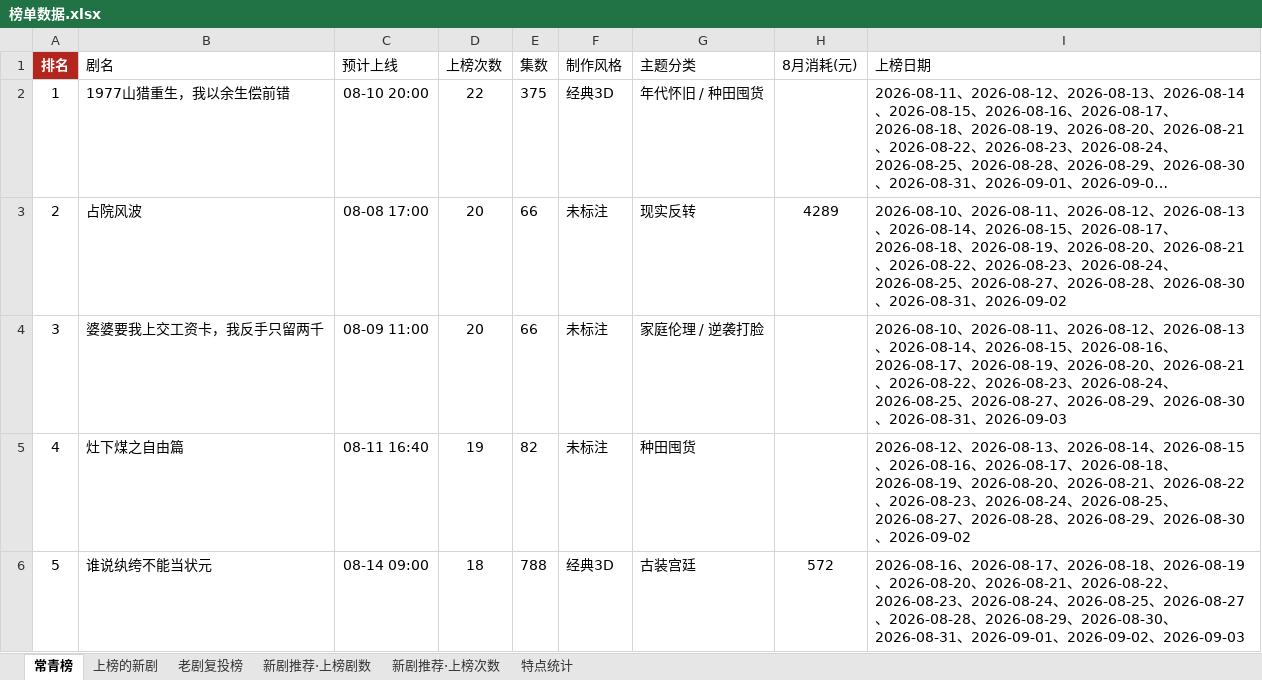
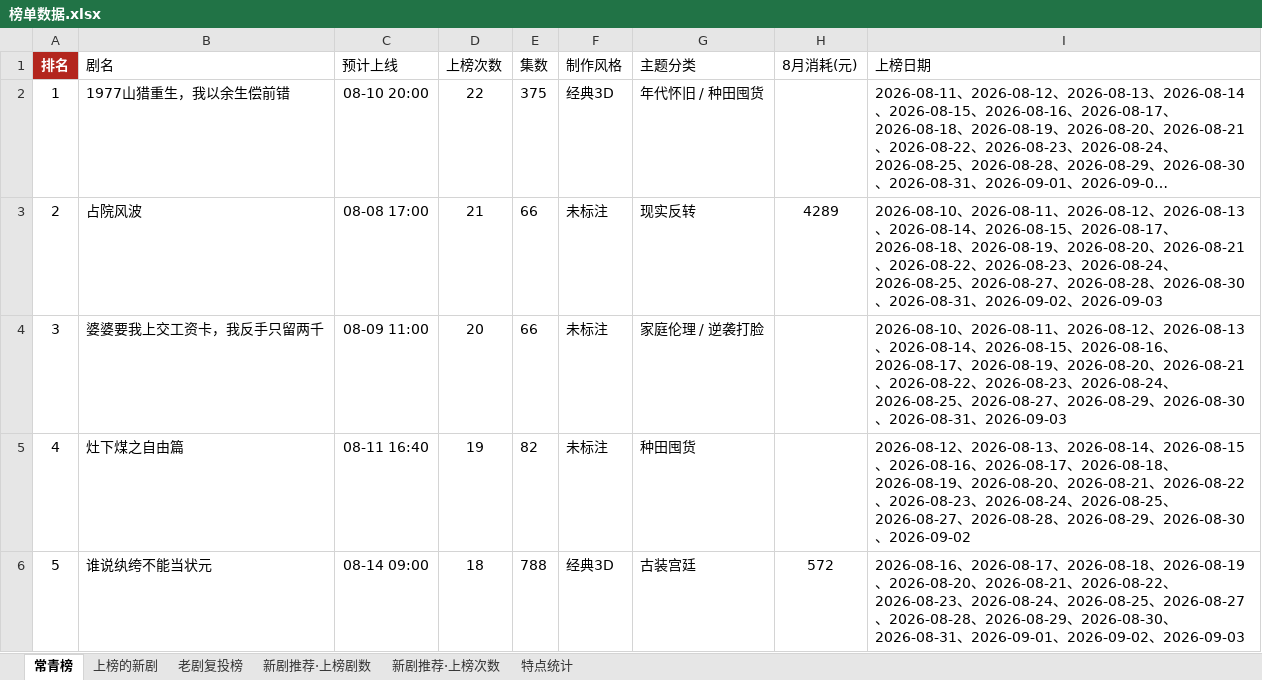
Before and after one commit to 2m247cdz9k-design/tomato-drama-rankings, an Excel workbook: 榜单数据.xlsx, sheet 常青榜, drawn as a sheet; only a part is shown; long unchanged cells end in …; values as stored, in another font and other column widths than the file's, no borders; the diff names each change by its address in the sheet, - before the commit and + after, or states it on an @@ line.

```diff
--- a/榜单数据.xlsx (sheet 常青榜)
+++ b/榜单数据.xlsx (sheet 常青榜)
-D3 (上榜次数): 20
+D3 (上榜次数): 21
-I3 (上榜日期): …、2026-09-02
+I3 (上榜日期): …、2026-09-02、2026-09-03
```
Also changed, not shown: sheet 上榜的新剧, sheet 特点统计, 2 other files.
